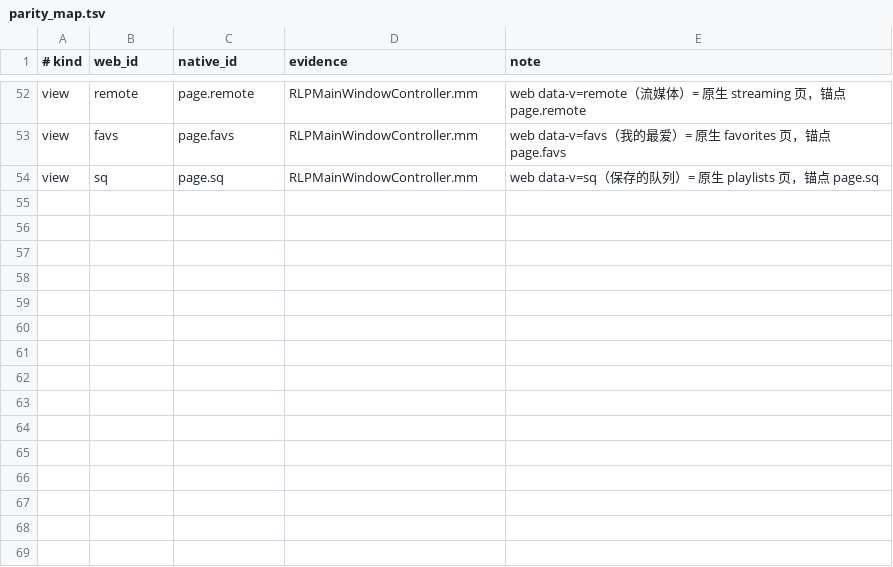
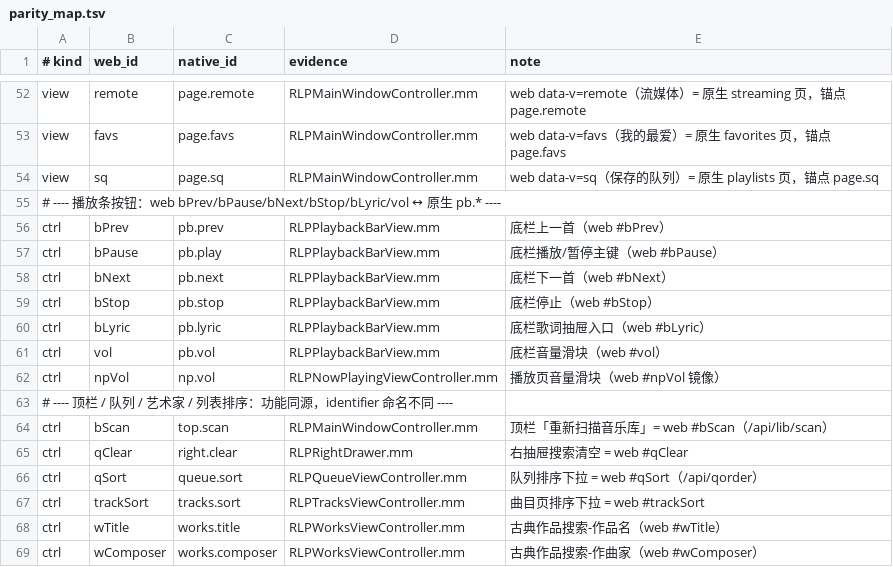
Before and after one commit to BH2VOQ/RLPlayer-Mac, a TSV file: docs/native-ui/parity_map.tsv, drawn as a sheet; only a part is shown, gaps mark what is left out; the diff names each change by its address in the sheet, - before the commit and + after, or states it on an @@ line.

Commit message:
feat(native): 1.1.7.15 UI parity fixes from on-device feedback
Square album covers/artist avatars (object-fit:cover) and web grid metrics; capsule volume knob; embedded EQ with draggable curve; metadata basic/advanced fold-out; diagnostics and feedback options in popovers; chevron back nav, library rescan, folder path bar, queue sort; drawer top alignment and page-scroll forwarding. Adds behavior_scan.py (42 done / 8 na / 0 actionable) and 22 runtime audit checks (217 total).

```diff
--- a/docs/native-ui/parity_map.tsv
+++ b/docs/native-ui/parity_map.tsv
+row 55: # ---- 播放条按钮：web bPrev/bPause/bNext/bStop/bLyric/vol ↔ 原生 pb.* ----
+row 56: ctrl | bPrev | pb.prev | RLPPlaybackBarView.mm | 底栏上一首（web #bPrev）
+row 57: ctrl | bPause | pb.play | RLPPlaybackBarView.mm | 底栏播放/暂停主键（web #bPause）
+row 58: ctrl | bNext | pb.next | RLPPlaybackBarView.mm | 底栏下一首（web #bNext）
+row 59: ctrl | bStop | pb.stop | RLPPlaybackBarView.mm | 底栏停止（web #bStop）
+row 60: ctrl | bLyric | pb.lyric | RLPPlaybackBarView.mm | 底栏歌词抽屉入口（web #bLyric）
+row 61: ctrl | vol | pb.vol | RLPPlaybackBarView.mm | 底栏音量滑块（web #vol）
+row 62: ctrl | npVol | np.vol | RLPNowPlayingViewController.mm | 播放页音量滑块（web #npVol 镜像）
+row 63: # ---- 顶栏 / 队列 / 艺术家 / 列表排序：功能同源，identifier 命名不同 ----
+row 64: ctrl | bScan | top.scan | RLPMainWindowController.mm | 顶栏「重新扫描音乐库」= web #bScan（/api/lib/scan）
+row 65: ctrl | qClear | right.clear | RLPRightDrawer.mm | 右抽屉搜索清空 = web #qClear
+row 66: ctrl | qSort | queue.sort | RLPQueueViewController.mm | 队列排序下拉 = web #qSort（/api/qorder）
+row 67: ctrl | trackSort | tracks.sort | RLPTracksViewController.mm | 曲目页排序下拉 = web #trackSort
+row 68: ctrl | wTitle | works.title | RLPWorksViewController.mm | 古典作品搜索-作品名（web #wTitle）
+row 69: ctrl | wComposer | works.composer | RLPWorksViewController.mm | 古典作品搜索-作曲家（web #wComposer）
```
Also changed, not shown: 22 other files.
